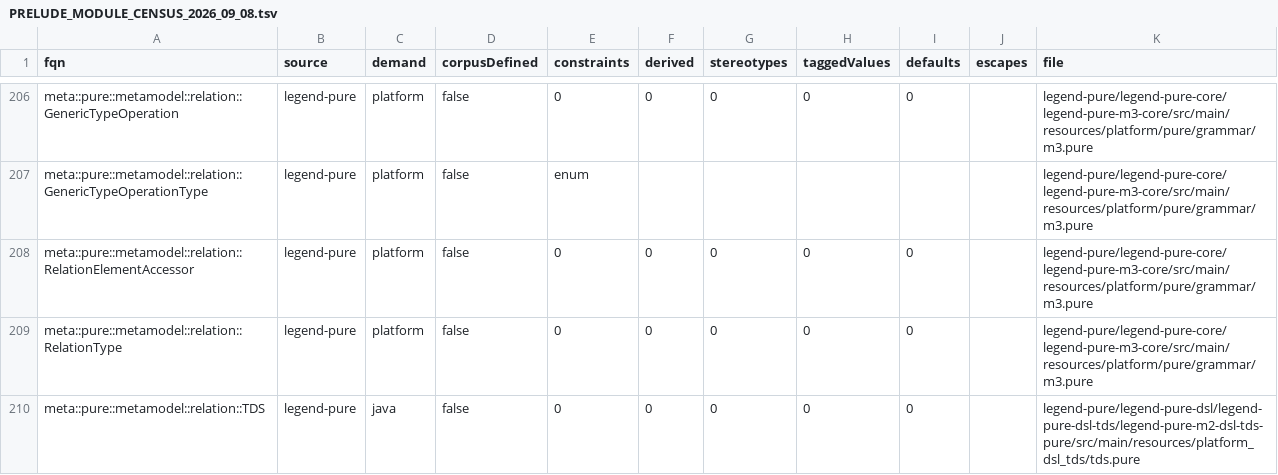
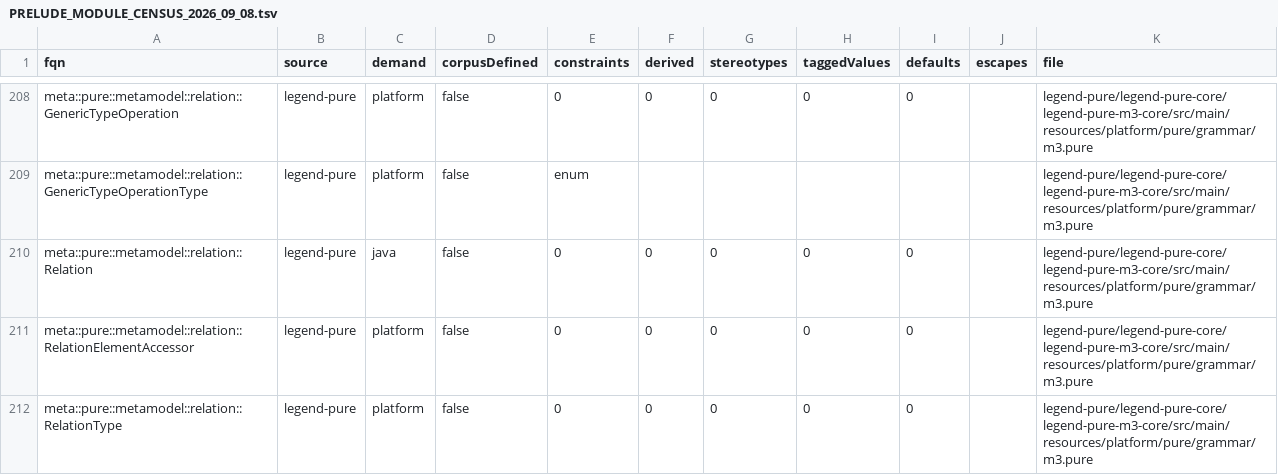
Before and after one commit to kevin-m-knight-gs/legend-lite, a TSV file: docs/PRELUDE_MODULE_CENSUS_2026_09_08.tsv, drawn as a sheet; only a part is shown, gaps mark what is left out; the shorter side is filled out with more unchanged rows; the diff covers the shown part only.

```diff
--- a/docs/PRELUDE_MODULE_CENSUS_2026_09_08.tsv
+++ b/docs/PRELUDE_MODULE_CENSUS_2026_09_08.tsv
@@ -207,2 +209,3 @@ meta::pure::metamodel::relation::GenericTypeOperation	legend-pure	platform	false
 meta::pure::metamodel::relation::GenericTypeOperationType	legend-pure	platform	false	enum						legend-pure/legend-pure-core/legend-pure-m3-core/src/main/resources/platform/pure/grammar/m3.pure
+meta::pure::metamodel::relation::Relation	legend-pure	java	false	0	0	0	0	0		legend-pure/legend-pure-core/legend-pure-m3-core/src/main/resources/platform/pure/grammar/m3.pure
 meta::pure::metamodel::relation::RelationElementAccessor	legend-pure	platform	false	0	0	0	0	0		legend-pure/legend-pure-core/legend-pure-m3-core/src/main/resources/platform/pure/grammar/m3.pure
```
Also changed, not shown: 7 added rows and 3 edited cells elsewhere in this file, 13 other files.
